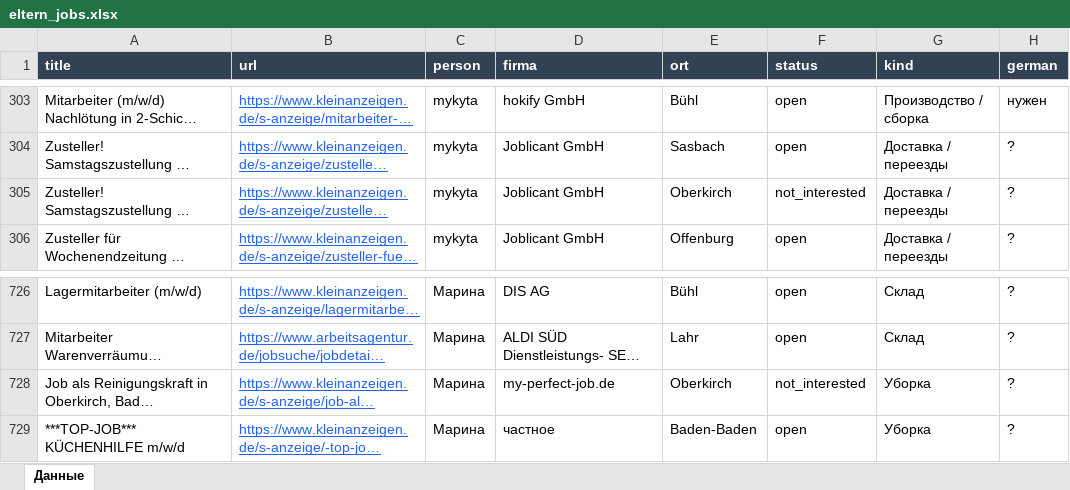
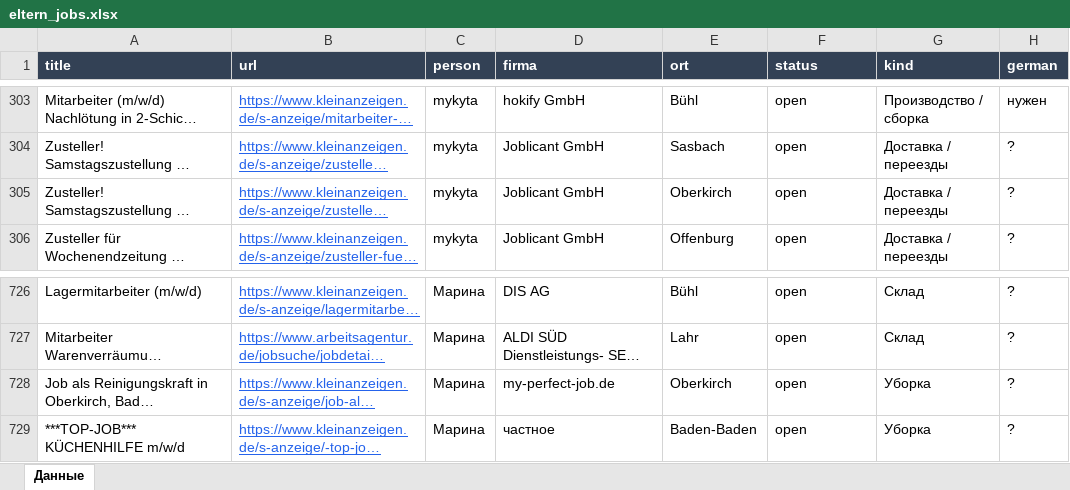
Before and after one commit to Nevrox228/wohnung-og, an Excel workbook: data/eltern_jobs.xlsx, sheet Данные, drawn as a sheet; only a part is shown, gaps mark what is left out; long unchanged cells end in …; values as stored, in another font and other column widths than the file's, no borders; the diff names each change by its address in the sheet, - before the commit and + after, or states it on an @@ line.

```diff
--- a/data/eltern_jobs.xlsx (sheet Данные)
+++ b/data/eltern_jobs.xlsx (sheet Данные)
-F305 (status): not_interested
+F305 (status): open
-F728 (status): not_interested
+F728 (status): open
```
Also changed, not shown: data/olya_jobs.xlsx, data/werk_jobs.xlsx, 8 other files.
